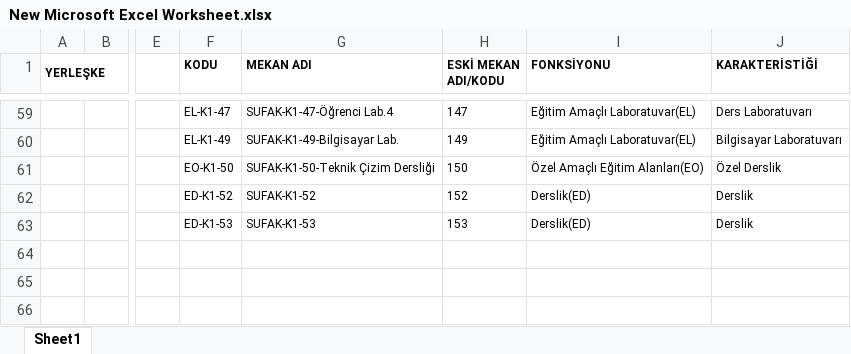
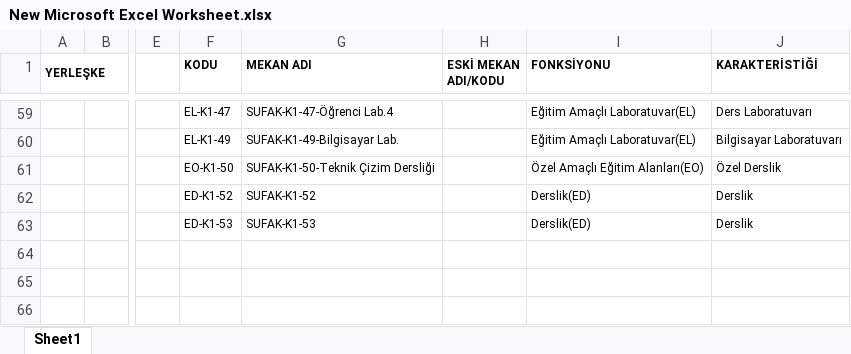
Before and after one commit to ErcxCS/Campus-Scheduling, an Excel workbook: data/New Microsoft Excel Worksheet.xlsx, sheet Sheet1, drawn as a sheet; only a part is shown, gaps mark what is left out; values as stored, in another font and other column widths than the file's, no borders; the diff covers the shown part only; the diff names each change by its address in the sheet, - before the commit and + after, or states it on an @@ line.

```diff
--- a/data/New Microsoft Excel Worksheet.xlsx (sheet Sheet1)
+++ b/data/New Microsoft Excel Worksheet.xlsx (sheet Sheet1)
-H59 (ESKİ MEKAN ADI/KODU): 147
+H59 (ESKİ MEKAN ADI/KODU): (empty)
-H60 (ESKİ MEKAN ADI/KODU): 149
+H60 (ESKİ MEKAN ADI/KODU): (empty)
-H61 (ESKİ MEKAN ADI/KODU): 150
+H61 (ESKİ MEKAN ADI/KODU): (empty)
-H62 (ESKİ MEKAN ADI/KODU): 152
+H62 (ESKİ MEKAN ADI/KODU): (empty)
-H63 (ESKİ MEKAN ADI/KODU): 153
+H63 (ESKİ MEKAN ADI/KODU): (empty)
```
Also changed, not shown: 43 edited cells and cell formats elsewhere in this sheet, data/fall2425_course_info - Copy.xlsx, 1 other file.
